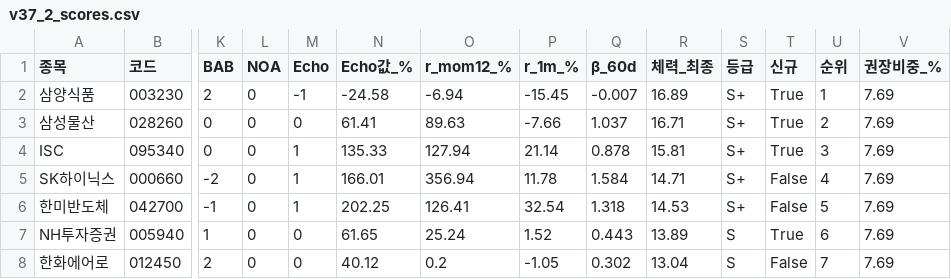
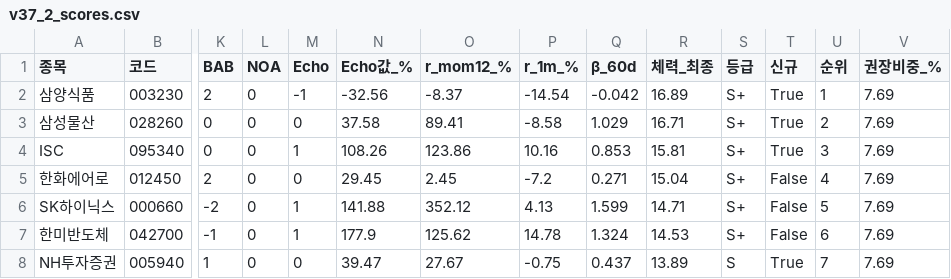
Before and after one commit to luminae21-source/jinwoo-quant-auto, a CSV file: docs/v37_2_scores.csv, drawn as a sheet; only a part is shown, gaps mark what is left out; removed rows and columns are numbered as before the commit, all else as after; rows hold the shown columns only; the diff covers the shown part only; the diff names each change by its address in the sheet, - before the commit and + after, or states it on an @@ line.

```diff
--- a/docs/v37_2_scores.csv
+++ b/docs/v37_2_scores.csv
-N2 (Echo값_%): -24.58
+N2 (Echo값_%): -32.56
-O2 (r_mom12_%): -6.94
+O2 (r_mom12_%): -8.37
-P2 (r_1m_%): -15.45
+P2 (r_1m_%): -14.54
-Q2 (β_60d): -0.007
+Q2 (β_60d): -0.042
-N3 (Echo값_%): 61.41
+N3 (Echo값_%): 37.58
-O3 (r_mom12_%): 89.63
+O3 (r_mom12_%): 89.41
-P3 (r_1m_%): -7.66
+P3 (r_1m_%): -8.58
-Q3 (β_60d): 1.037
+Q3 (β_60d): 1.029
-N4 (Echo값_%): 135.33
+N4 (Echo값_%): 108.26
-O4 (r_mom12_%): 127.94
+O4 (r_mom12_%): 123.86
-P4 (r_1m_%): 21.14
+P4 (r_1m_%): 10.16
-Q4 (β_60d): 0.878
+Q4 (β_60d): 0.853
+row 5: 한화에어로 | 012450 | 2 | 0 | 0 | 29.45 | 2.45 | -7.2 | 0.271 | 15.04 | S+ | False | 4 | 7.69
-N6 (Echo값_%): 166.01
+N6 (Echo값_%): 141.88
-O6 (r_mom12_%): 356.94
+O6 (r_mom12_%): 352.12
-P6 (r_1m_%): 11.78
+P6 (r_1m_%): 4.13
-Q6 (β_60d): 1.584
+Q6 (β_60d): 1.599
-U6 (순위): 4
+U6 (순위): 5
-N7 (Echo값_%): 202.25
+N7 (Echo값_%): 177.9
-O7 (r_mom12_%): 126.41
+O7 (r_mom12_%): 125.62
-P7 (r_1m_%): 32.54
+P7 (r_1m_%): 14.78
-Q7 (β_60d): 1.318
+Q7 (β_60d): 1.324
-U7 (순위): 5
+U7 (순위): 6
-N8 (Echo값_%): 61.65
+N8 (Echo값_%): 39.47
-O8 (r_mom12_%): 25.24
+O8 (r_mom12_%): 27.67
-P8 (r_1m_%): 1.52
+P8 (r_1m_%): -0.75
-Q8 (β_60d): 0.443
+Q8 (β_60d): 0.437
-U8 (순위): 6
+U8 (순위): 7
-row 8: 한화에어로 | 012450 | 2 | 0 | 0 | 40.12 | 0.2 | -1.05 | 0.302 | 13.04 | S | False | 7 | 7.69
```
Also changed, not shown: 2 added rows, 2 removed rows and 45 edited cells elsewhere in this file, docs/overlay_scores.csv, docs/v36_scores_latest.csv, 10 other files.
